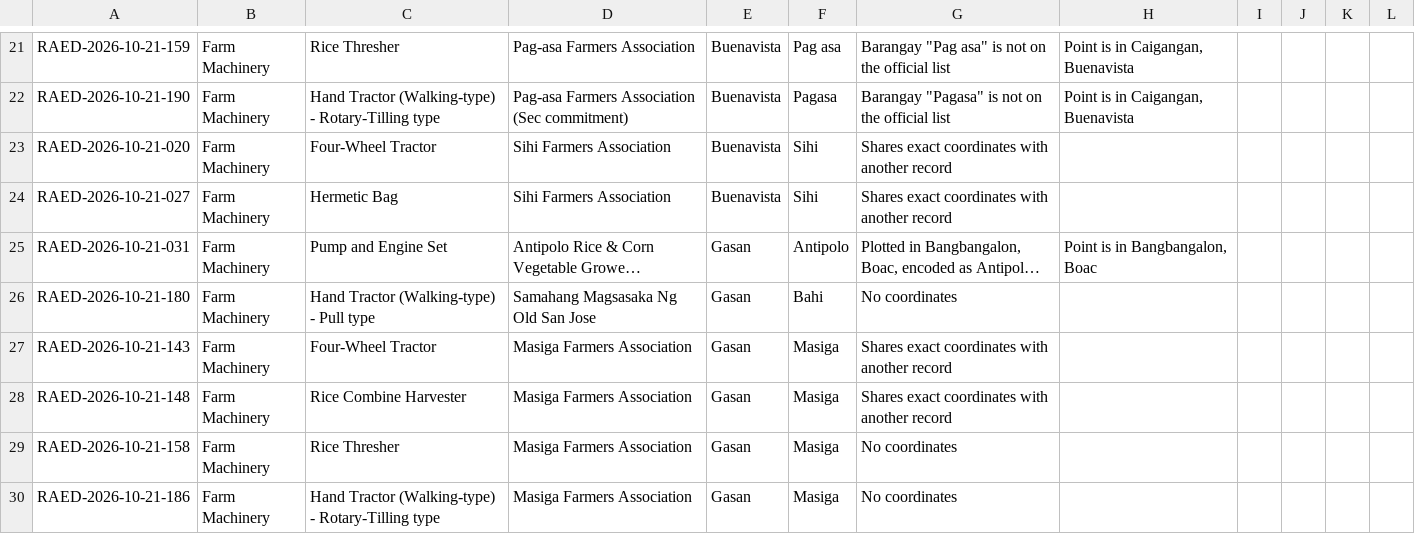
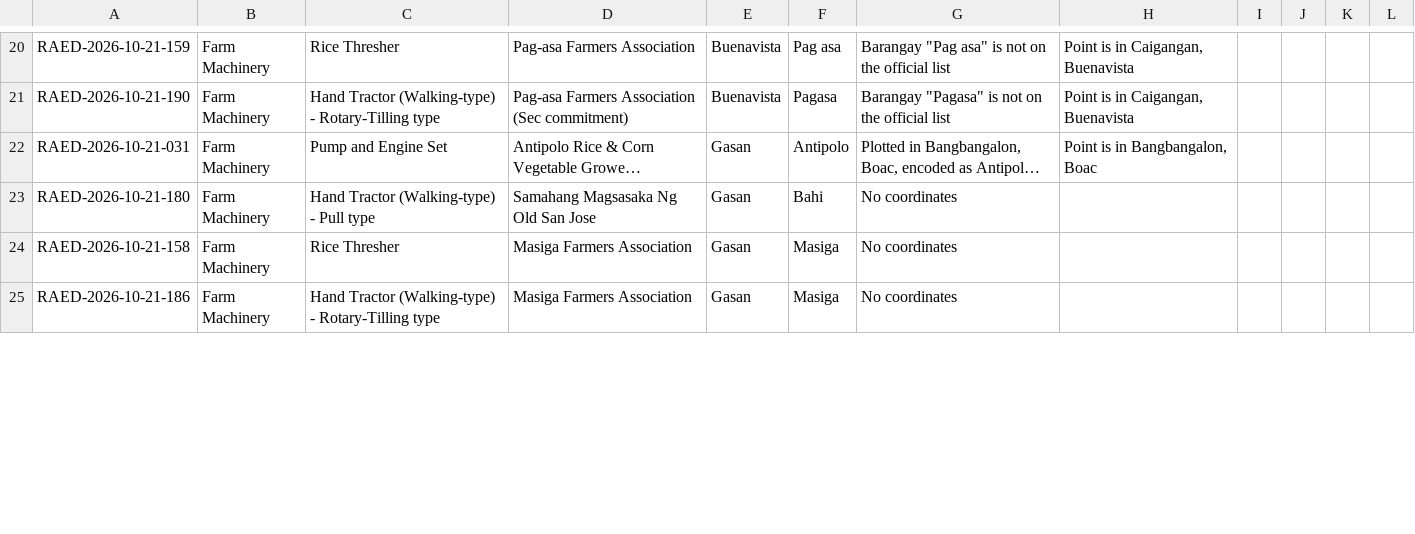
Before and after one commit to janjames22/da-marinduque-map, a CSV file: data/corrections/for-field-verification.csv, drawn as a sheet; only a part is shown, gaps mark what is left out; long unchanged cells end in …; the diff covers the shown part only; the diff names each change by its address in the sheet, - before the commit and + after, or states it on an @@ line.

```diff
--- a/data/corrections/for-field-verification.csv
+++ b/data/corrections/for-field-verification.csv
-row 23: RAED-2026-10-21-020 | Farm Machinery | Four-Wheel Tractor | Sihi Farmers Association | Buenavista | Sihi | Shares exact coordinates with another record
-row 24: RAED-2026-10-21-027 | Farm Machinery | Hermetic Bag | Sihi Farmers Association | Buenavista | Sihi | Shares exact coordinates with another record
-row 27: RAED-2026-10-21-143 | Farm Machinery | Four-Wheel Tractor | Masiga Farmers Association | Gasan | Masiga | Shares exact coordinates with another record
-row 28: RAED-2026-10-21-148 | Farm Machinery | Rice Combine Harvester | Masiga Farmers Association | Gasan | Masiga | Shares exact coordinates with another record
```
Also changed, not shown: 11 removed rows and 2 edited cells elsewhere in this file, 6 other files.
